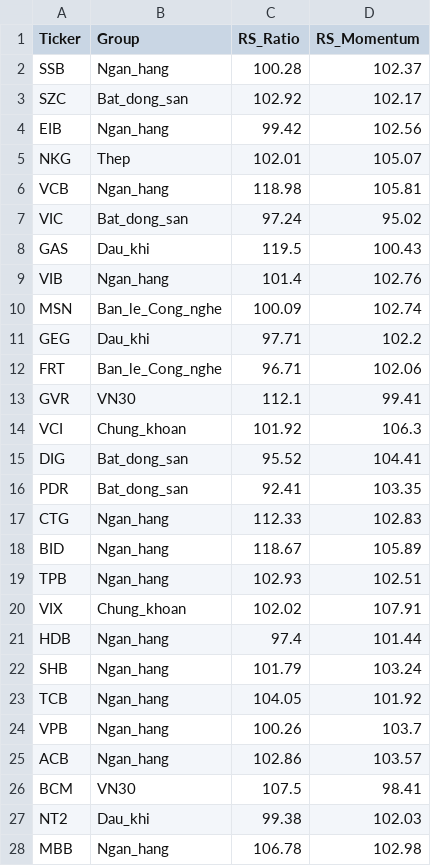
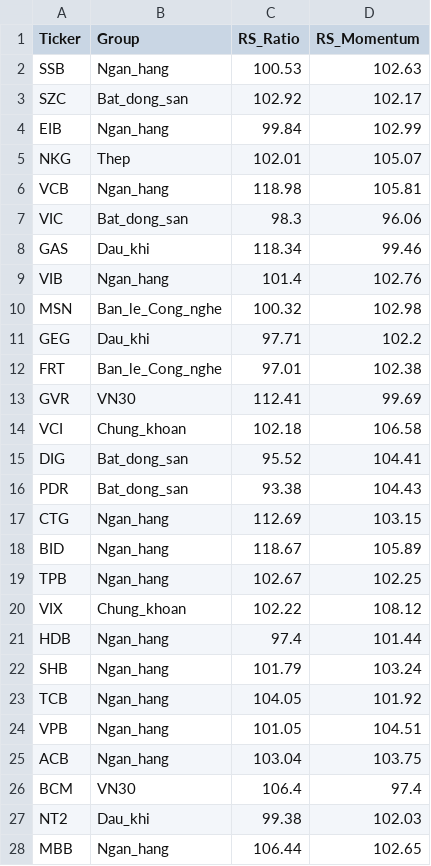
Before and after one commit to Juniorpaven/App-Quant-Trading, a CSV file: frontend/public/data/rrg_snapshot.csv, drawn as a sheet; only a part is shown; the diff covers the shown part only.

Commit message:
Auto Update RRG

```diff
--- a/frontend/public/data/rrg_snapshot.csv
+++ b/frontend/public/data/rrg_snapshot.csv
@@ -1,21 +1,21 @@
 Ticker,Group,RS_Ratio,RS_Momentum
-SSB,Ngan_hang,100.28,102.37
+SSB,Ngan_hang,100.53,102.63
 SZC,Bat_dong_san,102.92,102.17
-EIB,Ngan_hang,99.42,102.56
+EIB,Ngan_hang,99.84,102.99
 NKG,Thep,102.01,105.07
 VCB,Ngan_hang,118.98,105.81
-VIC,Bat_dong_san,97.24,95.02
-GAS,Dau_khi,119.5,100.43
+VIC,Bat_dong_san,98.3,96.06
+GAS,Dau_khi,118.34,99.46
 VIB,Ngan_hang,101.4,102.76
-MSN,Ban_le_Cong_nghe,100.09,102.74
+MSN,Ban_le_Cong_nghe,100.32,102.98
 GEG,Dau_khi,97.71,102.2
-FRT,Ban_le_Cong_nghe,96.71,102.06
-GVR,VN30,112.1,99.41
-VCI,Chung_khoan,101.92,106.3
+FRT,Ban_le_Cong_nghe,97.01,102.38
+GVR,VN30,112.41,99.69
+VCI,Chung_khoan,102.18,106.58
 DIG,Bat_dong_san,95.52,104.41
-PDR,Bat_dong_san,92.41,103.35
-CTG,Ngan_hang,112.33,102.83
+PDR,Bat_dong_san,93.38,104.43
+CTG,Ngan_hang,112.69,103.15
 BID,Ngan_hang,118.67,105.89
-TPB,Ngan_hang,102.93,102.51
-VIX,Chung_khoan,102.02,107.91
+TPB,Ngan_hang,102.67,102.25
+VIX,Chung_khoan,102.22,108.12
 HDB,Ngan_hang,97.4,101.44
@@ -23,6 +23,6 @@ SHB,Ngan_hang,101.79,103.24
 TCB,Ngan_hang,104.05,101.92
-VPB,Ngan_hang,100.26,103.7
-ACB,Ngan_hang,102.86,103.57
-BCM,VN30,107.5,98.41
+VPB,Ngan_hang,101.05,104.51
+ACB,Ngan_hang,103.04,103.75
+BCM,VN30,106.4,97.4
 NT2,Dau_khi,99.38,102.03
-MBB,Ngan_hang,106.78,102.98
+MBB,Ngan_hang,106.44,102.65
```
Also changed, not shown: 34 edited cells elsewhere in this file.
